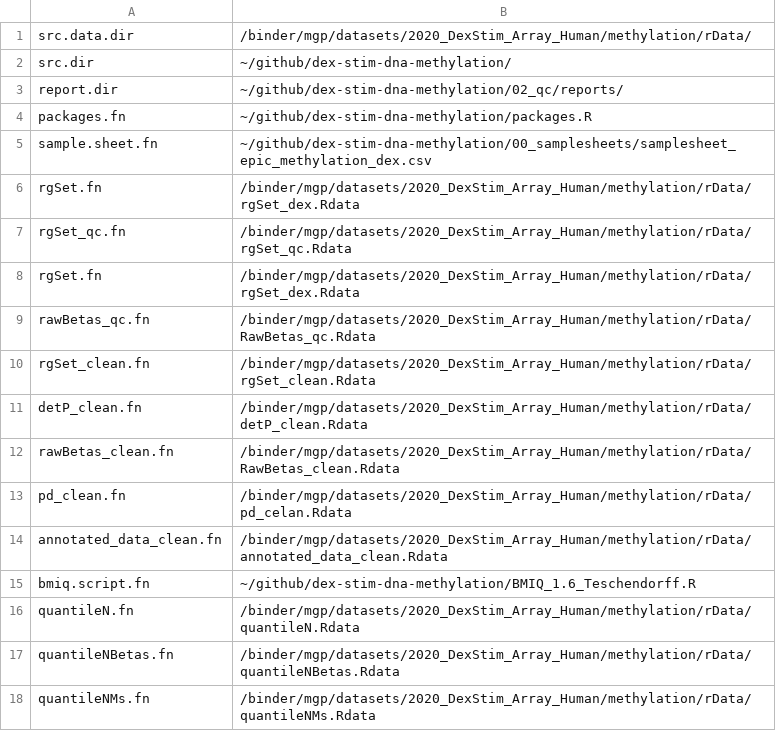
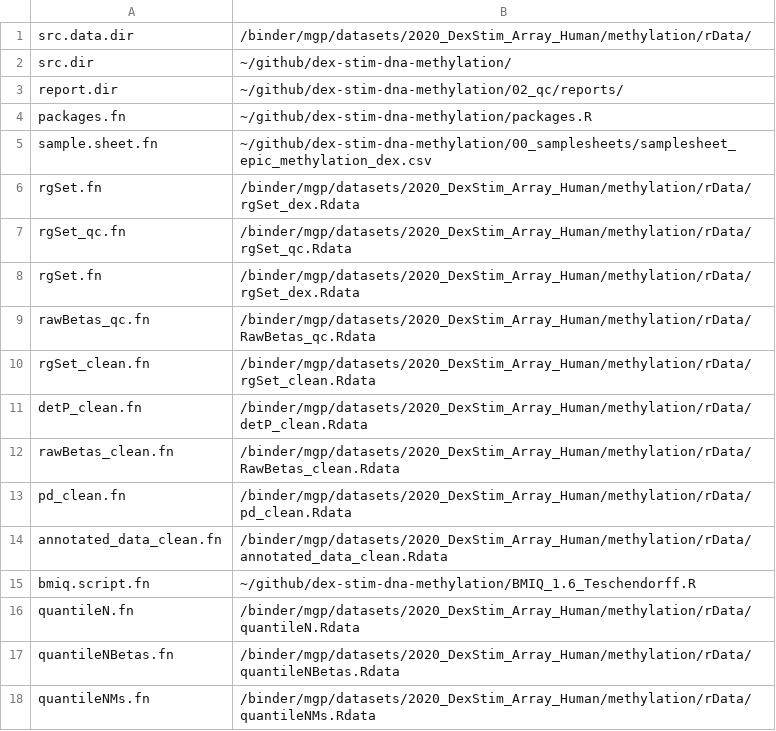
Before and after one commit to cellmapslab/dex-stim-dna-methylation, a CSV file: input_parameters.csv, drawn as a sheet.

Commit message:
input_parame file updated

```diff
--- a/input_parameters.csv
+++ b/input_parameters.csv
@@ -12,3 +12,3 @@ detP_clean.fn;/binder/mgp/datasets/2020_DexStim_Array_Human/methylation/rData/de
 rawBetas_clean.fn;/binder/mgp/datasets/2020_DexStim_Array_Human/methylation/rData/RawBetas_clean.Rdata
-pd_clean.fn;/binder/mgp/datasets/2020_DexStim_Array_Human/methylation/rData/pd_celan.Rdata
+pd_clean.fn;/binder/mgp/datasets/2020_DexStim_Array_Human/methylation/rData/pd_clean.Rdata
 annotated_data_clean.fn;/binder/mgp/datasets/2020_DexStim_Array_Human/methylation/rData/annotated_data_clean.Rdata
```
